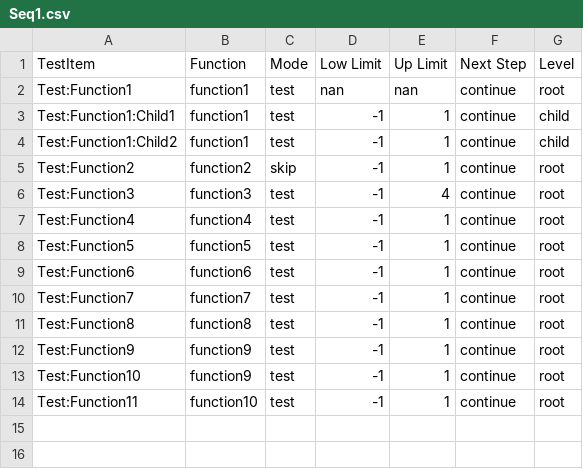
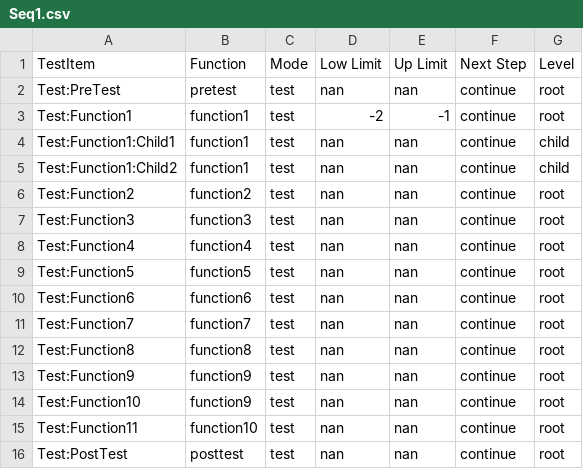
Before and after one commit to bitjiamin/PlatForm, a CSV file: CSV Files/Seq1.csv, drawn as a sheet.

```diff
--- a/CSV Files/Seq1.csv
+++ b/CSV Files/Seq1.csv
@@ -1,14 +1,16 @@
 TestItem,Function,Mode,Low Limit,Up Limit,Next Step,Level
-Test:Function1,function1,test,nan,nan,continue,root
-Test:Function1:Child1,function1,test,-1,1,continue,child
-Test:Function1:Child2,function1,test,-1,1,continue,child
-Test:Function2,function2,skip,-1,1,continue,root
-Test:Function3,function3,test,-1,4,continue,root
-Test:Function4,function4,test,-1,1,continue,root
-Test:Function5,function5,test,-1,1,continue,root
-Test:Function6,function6,test,-1,1,continue,root
-Test:Function7,function7,test,-1,1,continue,root
-Test:Function8,function8,test,-1,1,continue,root
-Test:Function9,function9,test,-1,1,continue,root
-Test:Function10,function9,test,-1,1,continue,root
-Test:Function11,function10,test,-1,1,continue,root
+Test:PreTest,pretest,test,nan,nan,continue,root
+Test:Function1,function1,test,-2,-1,continue,root
+Test:Function1:Child1,function1,test,nan,nan,continue,child
+Test:Function1:Child2,function1,test,nan,nan,continue,child
+Test:Function2,function2,test,nan,nan,continue,root
+Test:Function3,function3,test,nan,nan,continue,root
+Test:Function4,function4,test,nan,nan,continue,root
+Test:Function5,function5,test,nan,nan,continue,root
+Test:Function6,function6,test,nan,nan,continue,root
+Test:Function7,function7,test,nan,nan,continue,root
+Test:Function8,function8,test,nan,nan,continue,root
+Test:Function9,function9,test,nan,nan,continue,root
+Test:Function10,function9,test,nan,nan,continue,root
+Test:Function11,function10,test,nan,nan,continue,root
+Test:PostTest,posttest,test,nan,nan,continue,root
```
Also changed, not shown: 45 other files.
